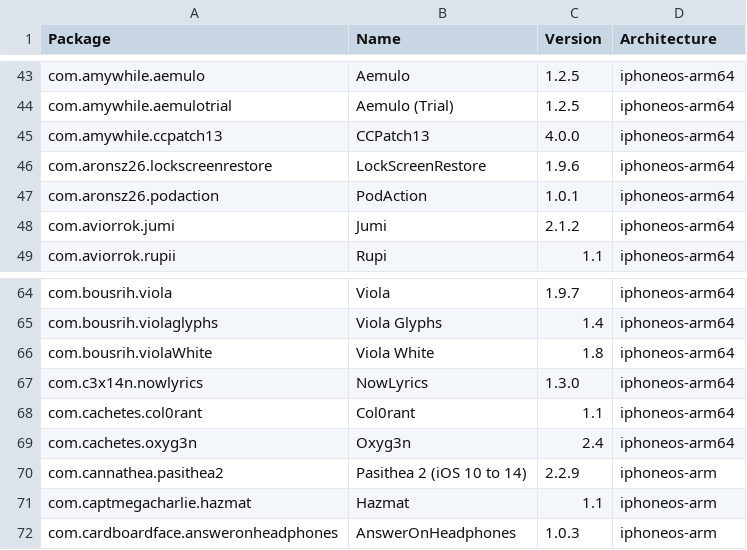
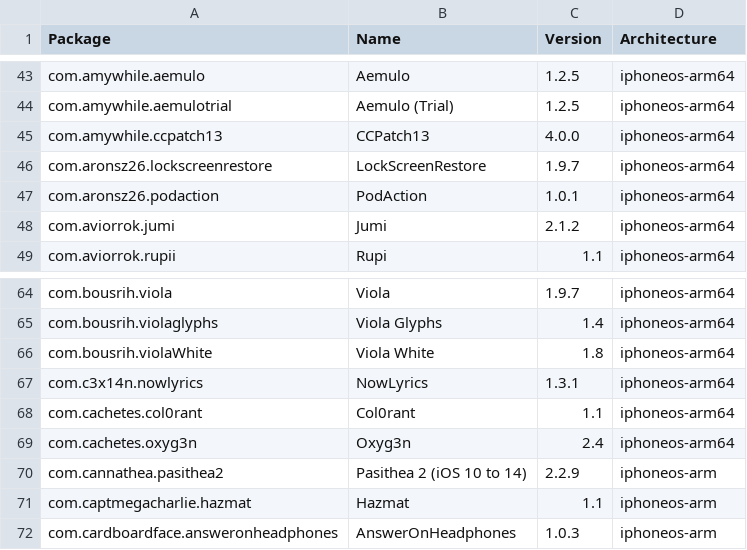
Before and after one commit to TrollStoreX/crc_bark, a CSV file: Library/Caches/com.nan.crc/5955f11057cbf31ca2ac3620a1be6dfe5b69dd4edd2714f225e3bb363c636dc5.csv, drawn as a sheet; only a part is shown, gaps mark what is left out.

```diff
--- a/Library/Caches/com.nan.crc/5955f11057cbf31ca2ac3620a1be6dfe5b69dd4edd2714f225e3bb363c636dc5.csv
+++ b/Library/Caches/com.nan.crc/5955f11057cbf31ca2ac3620a1be6dfe5b69dd4edd2714f225e3bb363c636dc5.csv
@@ -45,3 +45,3 @@ com.amywhile.aemulotrial,Aemulo (Trial),1.2.5,iphoneos-arm64
 com.amywhile.ccpatch13,CCPatch13,4.0.0,iphoneos-arm64
-com.aronsz26.lockscreenrestore,LockScreenRestore,1.9.6,iphoneos-arm64
+com.aronsz26.lockscreenrestore,LockScreenRestore,1.9.7,iphoneos-arm64
 com.aronsz26.podaction,PodAction,1.0.1,iphoneos-arm64
@@ -66,3 +66,3 @@ com.bousrih.violaglyphs,Viola Glyphs,1.4,iphoneos-arm64
 com.bousrih.violaWhite,Viola White,1.8,iphoneos-arm64
-com.c3x14n.nowlyrics,NowLyrics,1.3.0,iphoneos-arm64
+com.c3x14n.nowlyrics,NowLyrics,1.3.1,iphoneos-arm64
 com.cachetes.col0rant,Col0rant,1.1,iphoneos-arm64
```
Also changed, not shown: Library/Caches/com.nan.crc/2ad3411ba82d9bb5c5b4ae2bf411ef26e80f88ac9c54b8287ca7349fa9c608f2.csv, Library/Caches/com.nan.crc/309f8783081d0e8a7682b0c826225e4b6d8bba0e0a3ee10947e0053776fc931e.csv, 1 other file.
